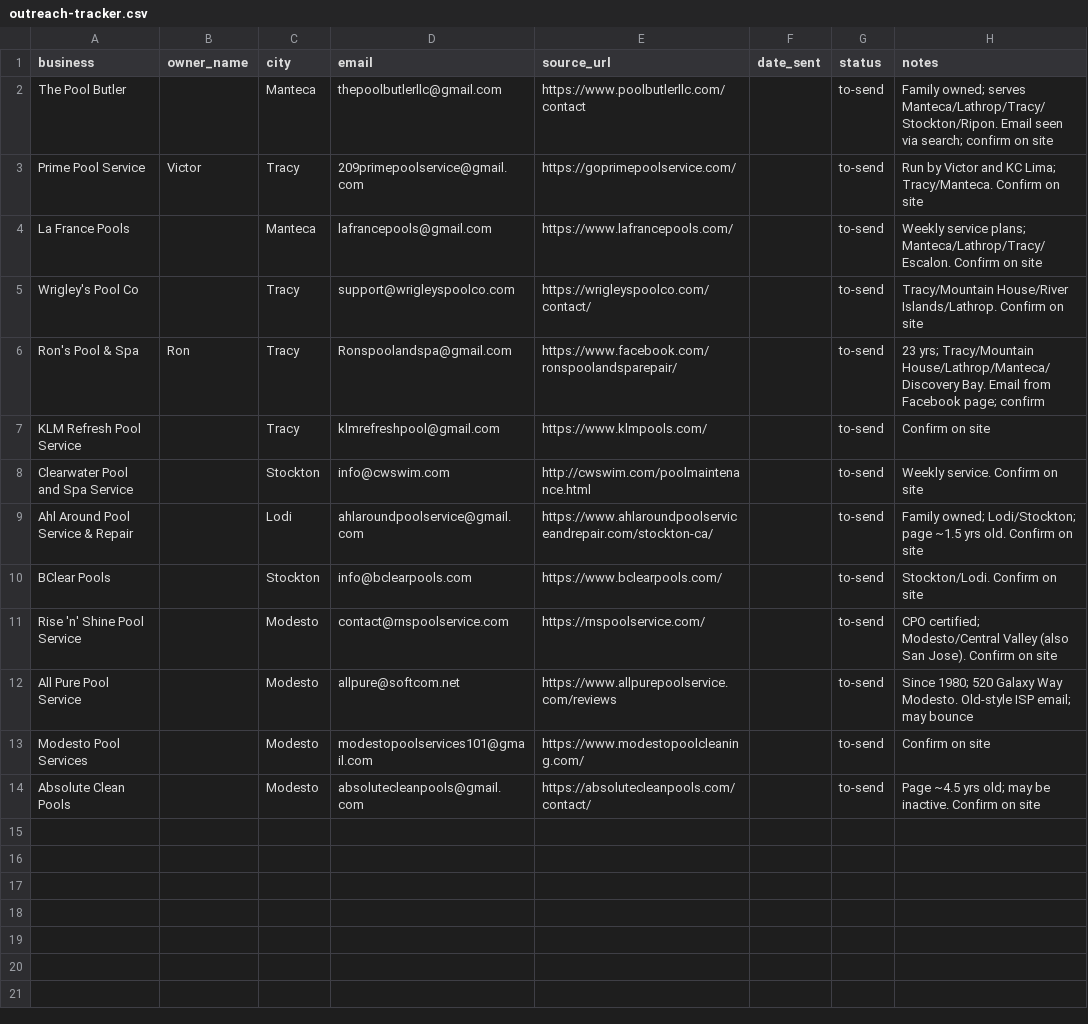
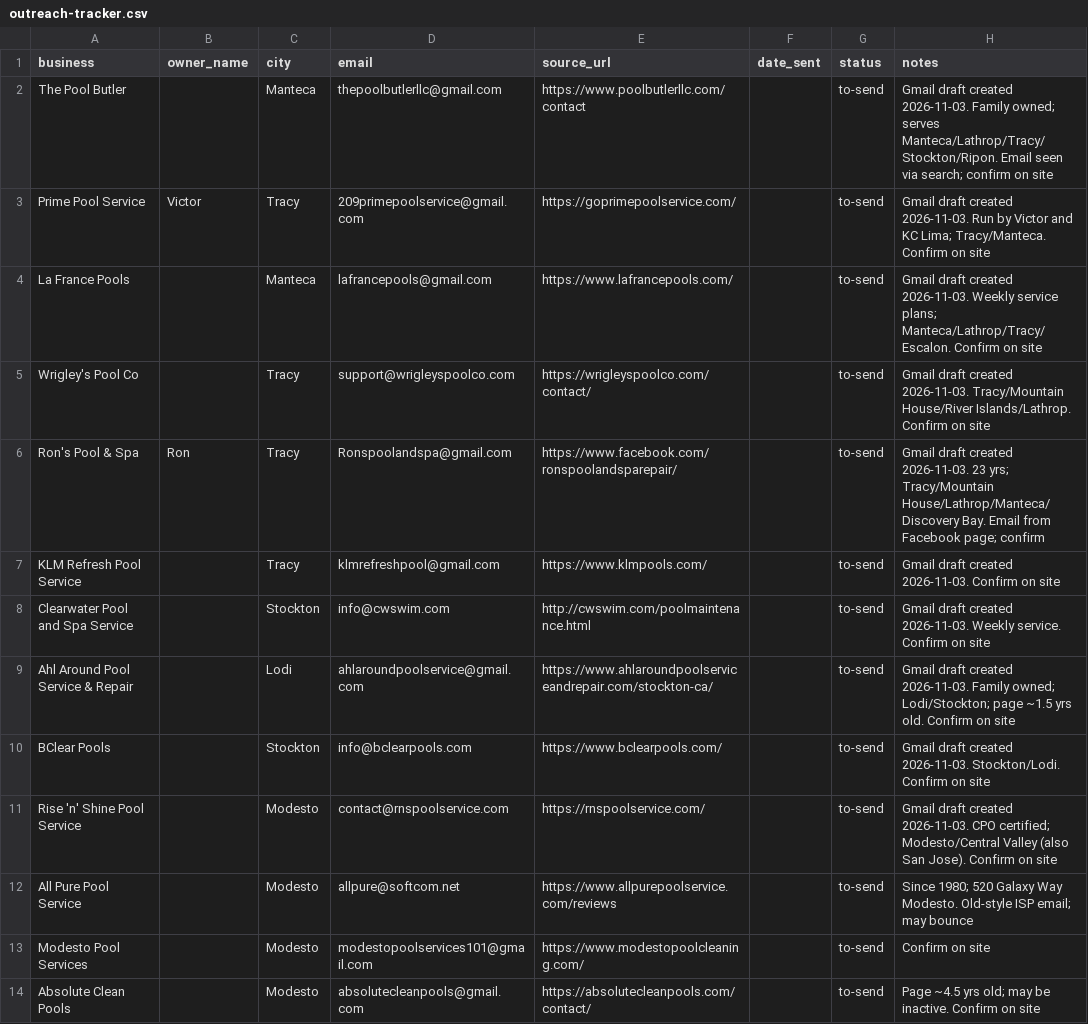
Before and after one commit to movvaraghuk-cyber/poolops-demo-cld-built, a CSV file: outreach-tracker.csv, drawn as a sheet.

```diff
--- a/outreach-tracker.csv
+++ b/outreach-tracker.csv
@@ -1,12 +1,12 @@
 business,owner_name,city,email,source_url,date_sent,status,notes
-The Pool Butler,,Manteca,thepoolbutlerllc@gmail.com,https://www.poolbutlerllc.com/contact,,to-send,Family owned; serves Manteca/Lathrop/Tracy/Stockton/Ripon. Email seen via search; confirm on site
-Prime Pool Service,Victor,Tracy,209primepoolservice@gmail.com,https://goprimepoolservice.com/,,to-send,Run by Victor and KC Lima; Tracy/Manteca. Confirm on site
-La France Pools,,Manteca,lafrancepools@gmail.com,https://www.lafrancepools.com/,,to-send,Weekly service plans; Manteca/Lathrop/Tracy/Escalon. Confirm on site
-Wrigley's Pool Co,,Tracy,support@wrigleyspoolco.com,https://wrigleyspoolco.com/contact/,,to-send,Tracy/Mountain House/River Islands/Lathrop. Confirm on site
-Ron's Pool & Spa,Ron,Tracy,Ronspoolandspa@gmail.com,https://www.facebook.com/ronspoolandsparepair/,,to-send,23 yrs; Tracy/Mountain House/Lathrop/Manteca/Discovery Bay. Email from Facebook page; confirm
-KLM Refresh Pool Service,,Tracy,klmrefreshpool@gmail.com,https://www.klmpools.com/,,to-send,Confirm on site
-Clearwater Pool and Spa Service,,Stockton,info@cwswim.com,http://cwswim.com/poolmaintenance.html,,to-send,Weekly service. Confirm on site
-Ahl Around Pool Service & Repair,,Lodi,ahlaroundpoolservice@gmail.com,https://www.ahlaroundpoolserviceandrepair.com/stockton-ca/,,to-send,Family owned; Lodi/Stockton; page ~1.5 yrs old. Confirm on site
-BClear Pools,,Stockton,info@bclearpools.com,https://www.bclearpools.com/,,to-send,Stockton/Lodi. Confirm on site
-Rise 'n' Shine Pool Service,,Modesto,contact@rnspoolservice.com,https://rnspoolservice.com/,,to-send,CPO certified; Modesto/Central Valley (also San Jose). Confirm on site
+The Pool Butler,,Manteca,thepoolbutlerllc@gmail.com,https://www.poolbutlerllc.com/contact,,to-send,Gmail draft created 2026-11-03. Family owned; serves Manteca/Lathrop/Tracy/Stockton/Ripon. Email seen via search; confirm on site
+Prime Pool Service,Victor,Tracy,209primepoolservice@gmail.com,https://goprimepoolservice.com/,,to-send,Gmail draft created 2026-11-03. Run by Victor and KC Lima; Tracy/Manteca. Confirm on site
+La France Pools,,Manteca,lafrancepools@gmail.com,https://www.lafrancepools.com/,,to-send,Gmail draft created 2026-11-03. Weekly service plans; Manteca/Lathrop/Tracy/Escalon. Confirm on site
+Wrigley's Pool Co,,Tracy,support@wrigleyspoolco.com,https://wrigleyspoolco.com/contact/,,to-send,Gmail draft created 2026-11-03. Tracy/Mountain House/River Islands/Lathrop. Confirm on site
+Ron's Pool & Spa,Ron,Tracy,Ronspoolandspa@gmail.com,https://www.facebook.com/ronspoolandsparepair/,,to-send,Gmail draft created 2026-11-03. 23 yrs; Tracy/Mountain House/Lathrop/Manteca/Discovery Bay. Email from Facebook page; confirm
+KLM Refresh Pool Service,,Tracy,klmrefreshpool@gmail.com,https://www.klmpools.com/,,to-send,Gmail draft created 2026-11-03. Confirm on site
+Clearwater Pool and Spa Service,,Stockton,info@cwswim.com,http://cwswim.com/poolmaintenance.html,,to-send,Gmail draft created 2026-11-03. Weekly service. Confirm on site
+Ahl Around Pool Service & Repair,,Lodi,ahlaroundpoolservice@gmail.com,https://www.ahlaroundpoolserviceandrepair.com/stockton-ca/,,to-send,Gmail draft created 2026-11-03. Family owned; Lodi/Stockton; page ~1.5 yrs old. Confirm on site
+BClear Pools,,Stockton,info@bclearpools.com,https://www.bclearpools.com/,,to-send,Gmail draft created 2026-11-03. Stockton/Lodi. Confirm on site
+Rise 'n' Shine Pool Service,,Modesto,contact@rnspoolservice.com,https://rnspoolservice.com/,,to-send,Gmail draft created 2026-11-03. CPO certified; Modesto/Central Valley (also San Jose). Confirm on site
 All Pure Pool Service,,Modesto,allpure@softcom.net,https://www.allpurepoolservice.com/reviews,,to-send,Since 1980; 520 Galaxy Way Modesto. Old-style ISP email; may bounce
```
Also changed, not shown: 1 other file.
